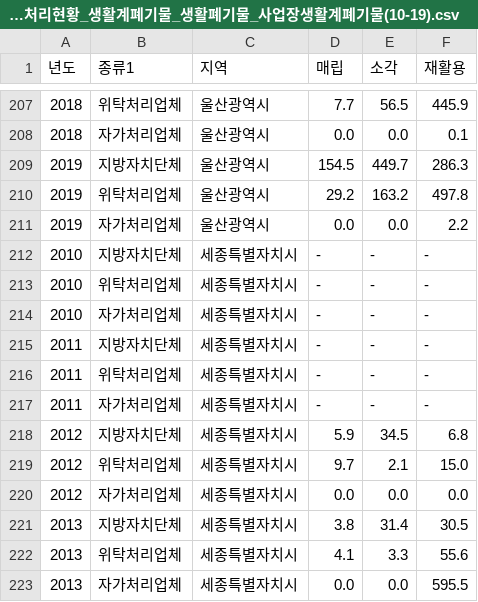
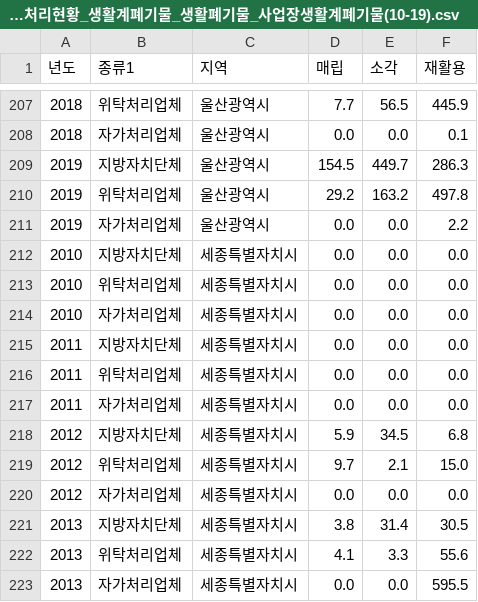
Before and after one commit to huitaek/project_mini_analyze_waste, a CSV file: files/refined/폐기물_처리주체별_처리현황_생활계폐기물_생활폐기물_사업장생활계폐기물(10-19).csv, drawn as a sheet; only a part is shown, gaps mark what is left out.

```diff
--- a/files/refined/폐기물_처리주체별_처리현황_생활계폐기물_생활폐기물_사업장생활계폐기물(10-19).csv
+++ b/files/refined/폐기물_처리주체별_처리현황_생활계폐기물_생활폐기물_사업장생활계폐기물(10-19).csv
@@ -211,8 +211,8 @@
 2019,자가처리업체,울산광역시,0.0,0.0,2.2
-2010,지방자치단체,세종특별자치시,-,-,-
-2010,위탁처리업체,세종특별자치시,-,-,-
-2010,자가처리업체,세종특별자치시,-,-,-
-2011,지방자치단체,세종특별자치시,-,-,-
-2011,위탁처리업체,세종특별자치시,-,-,-
-2011,자가처리업체,세종특별자치시,-,-,-
+2010,지방자치단체,세종특별자치시,0.0,0.0,0.0
+2010,위탁처리업체,세종특별자치시,0.0,0.0,0.0
+2010,자가처리업체,세종특별자치시,0.0,0.0,0.0
+2011,지방자치단체,세종특별자치시,0.0,0.0,0.0
+2011,위탁처리업체,세종특별자치시,0.0,0.0,0.0
+2011,자가처리업체,세종특별자치시,0.0,0.0,0.0
 2012,지방자치단체,세종특별자치시,5.9,34.5,6.8
```
Also changed, not shown: files/refined/폐기물_발생현황_생활계폐기물_생활폐기물_사업장생활계폐기물(10-19).csv, 6 other files.
